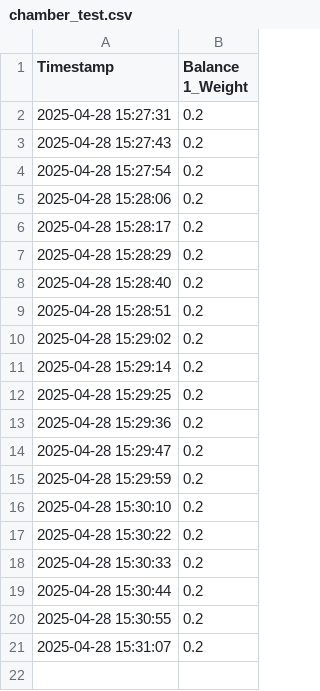
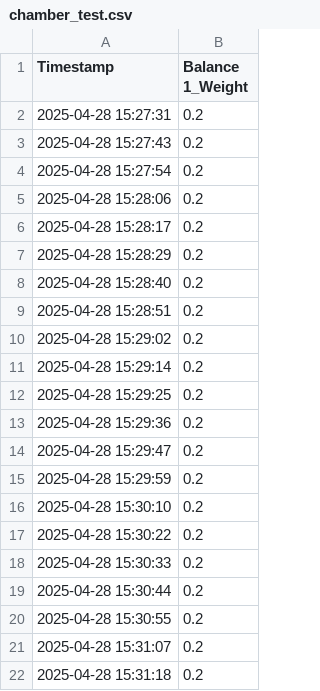
Before and after one commit to chrmccar/balance-logger, a CSV file: data/chamber_test.csv, drawn as a sheet.

Commit message:
Automatic upload from Balance Logger

```diff
--- a/data/chamber_test.csv
+++ b/data/chamber_test.csv
@@ -21 +21,2 @@ Timestamp,Balance 1_Weight
 2025-04-28 15:31:07,0.2
+2025-04-28 15:31:18,0.2
```
